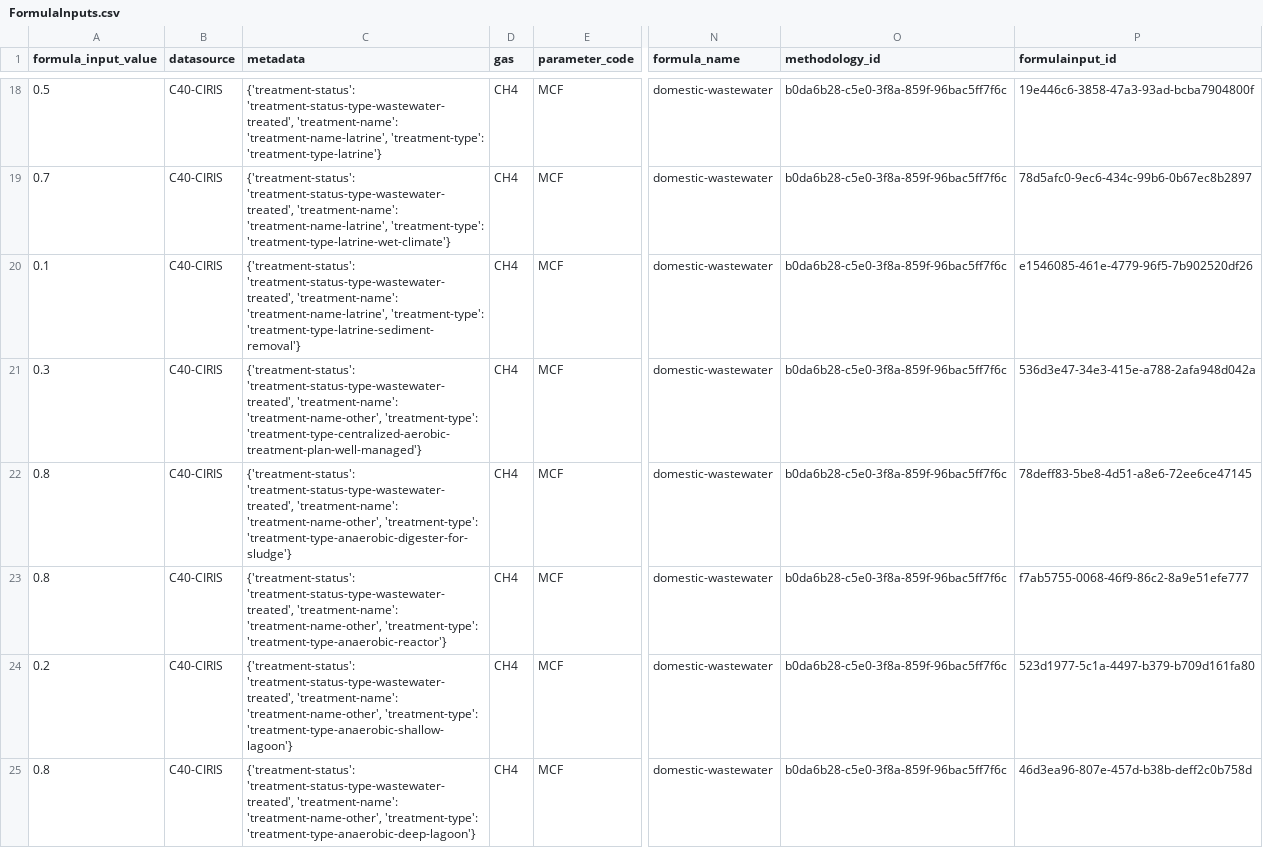
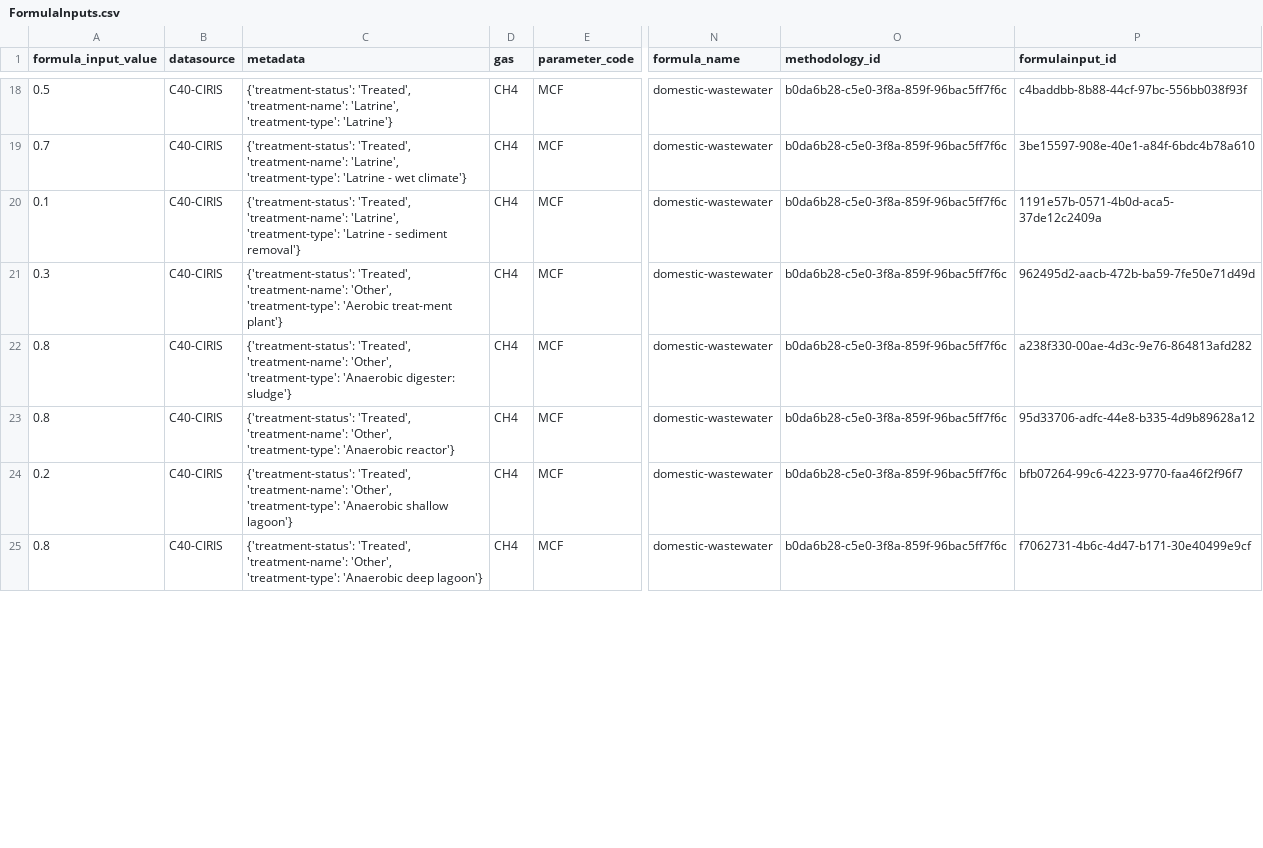
Before and after one commit to Open-Earth-Foundation/CityCatalyst, a CSV file: app/seed-data/formula_values/data_processed/C40_CIRIS/FormulaInputs.csv, drawn as a sheet; only a part is shown, gaps mark what is left out; the diff covers the shown part only; the diff names each change by its address in the sheet, - before the commit and + after, or states it on an @@ line.

```diff
--- a/app/seed-data/formula_values/data_processed/C40_CIRIS/FormulaInputs.csv
+++ b/app/seed-data/formula_values/data_processed/C40_CIRIS/FormulaInputs.csv
-C18 (metadata): {'treatment-status': 'treatment-status-type-wastewater-treated', 'treatment-name': 'treatment-name-latrine', 'treatment-type': 'treatment-type-latrine'}
+C18 (metadata): {'treatment-status': 'Treated', 'treatment-name': 'Latrine', 'treatment-type': 'Latrine'}
-P18 (formulainput_id): 19e446c6-3858-47a3-93ad-bcba7904800f
+P18 (formulainput_id): c4baddbb-8b88-44cf-97bc-556bb038f93f
-C19 (metadata): {'treatment-status': 'treatment-status-type-wastewater-treated', 'treatment-name': 'treatment-name-latrine', 'treatment-type': 'treatment-type-latrine-wet-climate'}
+C19 (metadata): {'treatment-status': 'Treated', 'treatment-name': 'Latrine', 'treatment-type': 'Latrine - wet climate'}
-P19 (formulainput_id): 78d5afc0-9ec6-434c-99b6-0b67ec8b2897
+P19 (formulainput_id): 3be15597-908e-40e1-a84f-6bdc4b78a610
-C20 (metadata): {'treatment-status': 'treatment-status-type-wastewater-treated', 'treatment-name': 'treatment-name-latrine', 'treatment-type': 'treatment-type-latrine-sediment-removal'}
+C20 (metadata): {'treatment-status': 'Treated', 'treatment-name': 'Latrine', 'treatment-type': 'Latrine - sediment removal'}
-P20 (formulainput_id): e1546085-461e-4779-96f5-7b902520df26
+P20 (formulainput_id): 1191e57b-0571-4b0d-aca5-37de12c2409a
-C21 (metadata): {'treatment-status': 'treatment-status-type-wastewater-treated', 'treatment-name': 'treatment-name-other', 'treatment-type': 'treatment-type-centralized-aerobic-treatment-plan-well-managed'}
+C21 (metadata): {'treatment-status': 'Treated', 'treatment-name': 'Other', 'treatment-type': 'Aerobic treat-ment plant'}
-P21 (formulainput_id): 536d3e47-34e3-415e-a788-2afa948d042a
+P21 (formulainput_id): 962495d2-aacb-472b-ba59-7fe50e71d49d
-C22 (metadata): {'treatment-status': 'treatment-status-type-wastewater-treated', 'treatment-name': 'treatment-name-other', 'treatment-type': 'treatment-type-anaerobic-digester-for-sludge'}
+C22 (metadata): {'treatment-status': 'Treated', 'treatment-name': 'Other', 'treatment-type': 'Anaerobic digester: sludge'}
-P22 (formulainput_id): 78deff83-5be8-4d51-a8e6-72ee6ce47145
+P22 (formulainput_id): a238f330-00ae-4d3c-9e76-864813afd282
-C23 (metadata): {'treatment-status': 'treatment-status-type-wastewater-treated', 'treatment-name': 'treatment-name-other', 'treatment-type': 'treatment-type-anaerobic-reactor'}
+C23 (metadata): {'treatment-status': 'Treated', 'treatment-name': 'Other', 'treatment-type': 'Anaerobic reactor'}
-P23 (formulainput_id): f7ab5755-0068-46f9-86c2-8a9e51efe777
+P23 (formulainput_id): 95d33706-adfc-44e8-b335-4d9b89628a12
-C24 (metadata): {'treatment-status': 'treatment-status-type-wastewater-treated', 'treatment-name': 'treatment-name-other', 'treatment-type': 'treatment-type-anaerobic-shallow-lagoon'}
+C24 (metadata): {'treatment-status': 'Treated', 'treatment-name': 'Other', 'treatment-type': 'Anaerobic shallow lagoon'}
-P24 (formulainput_id): 523d1977-5c1a-4497-b379-b709d161fa80
+P24 (formulainput_id): bfb07264-99c6-4223-9770-faa46f2f96f7
-C25 (metadata): {'treatment-status': 'treatment-status-type-wastewater-treated', 'treatment-name': 'treatment-name-other', 'treatment-type': 'treatment-type-anaerobic-deep-lagoon'}
+C25 (metadata): {'treatment-status': 'Treated', 'treatment-name': 'Other', 'treatment-type': 'Anaerobic deep lagoon'}
-P25 (formulainput_id): 46d3ea96-807e-457d-b38b-deff2c0b758d
+P25 (formulainput_id): f7062731-4b6c-4d47-b171-30e40499e9cf
```
Also changed, not shown: 80 edited cells elsewhere in this file, app/seed-data/formula_values/data_processed/C40_CIRIS/DataSourceFormulaInput.csv, app/seed-data/formula_values/data_processed/FAOSTAT/DataSourceFormulaInput.csv, 5 other files.
